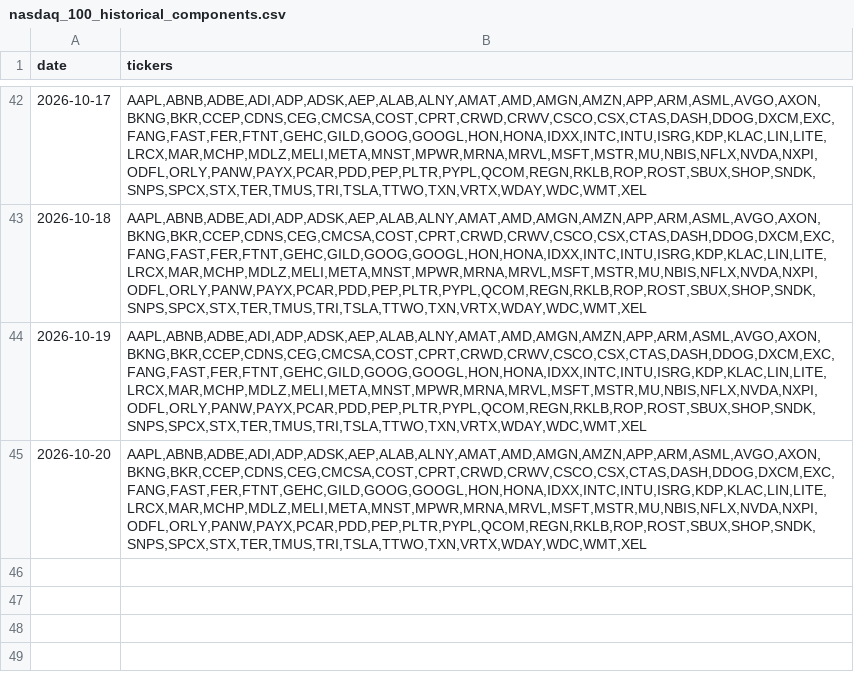
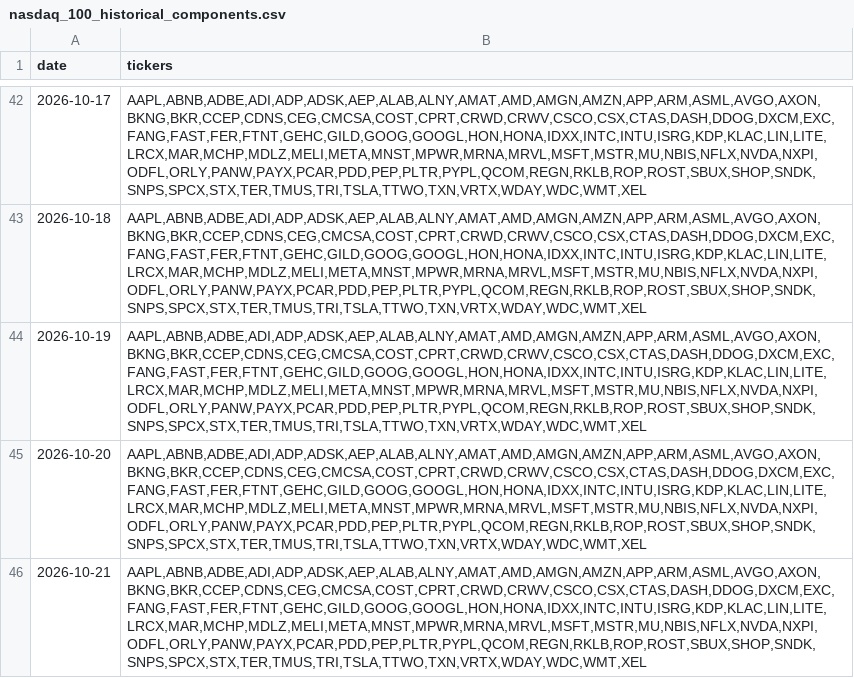
Before and after one commit to chinobing/historical_nasdaq100_constituents, a CSV file: nasdaq_100_historical_components.csv, drawn as a sheet; only a part is shown, gaps mark what is left out; the diff names each change by its address in the sheet, - before the commit and + after, or states it on an @@ line.

Commit message:
Github Nasdaq-100 Constituents Auto Renew at 2026-10-21 03:08

```diff
--- a/nasdaq_100_historical_components.csv
+++ b/nasdaq_100_historical_components.csv
+row 46: 2026-10-21 | AAPL,ABNB,ADBE,ADI,ADP,ADSK,AEP,ALAB,ALNY,AMAT,AMD,AMGN,AMZN,APP,ARM,ASML,AVGO,AXON,BKNG,BKR,CCEP,CDNS,CEG,CMCSA,COST,CPRT,CRWD,CRWV,CSCO,CSX,CTAS,DASH,DDOG,DXCM,EXC,FANG,FAST,FER,FTNT,GEHC,GILD,GOOG,GOOGL,HON,HONA,IDXX,INTC,INTU,ISRG,KDP,KLAC,LIN,LITE,LRCX,MAR,MCHP,MDLZ,MELI,META,MNST,MPWR,MRNA,MRVL,MSFT,MSTR,MU,NBIS,NFLX,NVDA,NXPI,ODFL,ORLY,PANW,PAYX,PCAR,PDD,PEP,PLTR,PYPL,QCOM,REGN,RKLB,ROP,ROST,SBUX,SHOP,SNDK,SNPS,SPCX,STX,TER,TMUS,TRI,TSLA,TTWO,TXN,VRTX,WDAY,WDC,WMT,XEL
```
Also changed, not shown: nasdaq100_constituents.csv, 1 other file.
